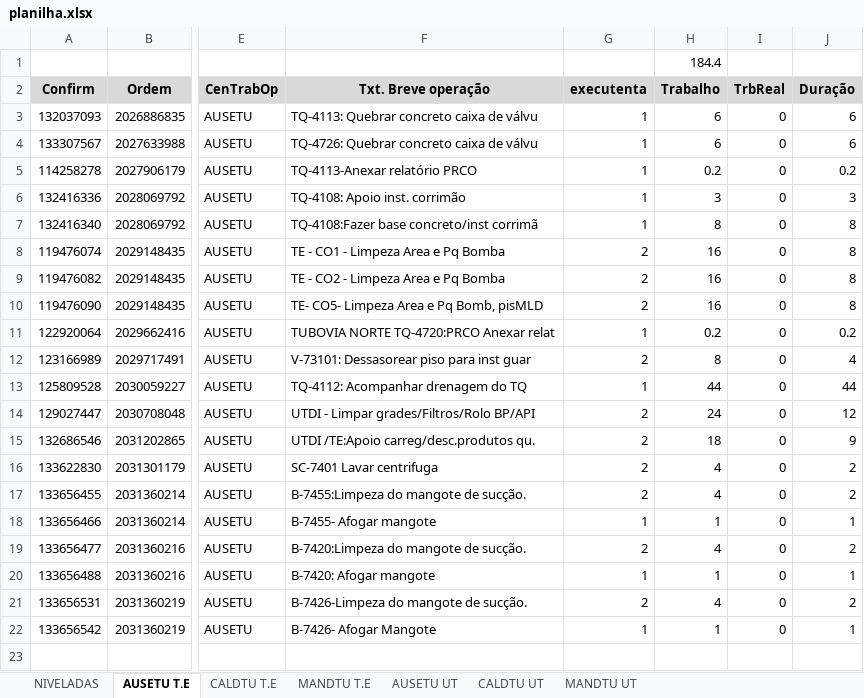
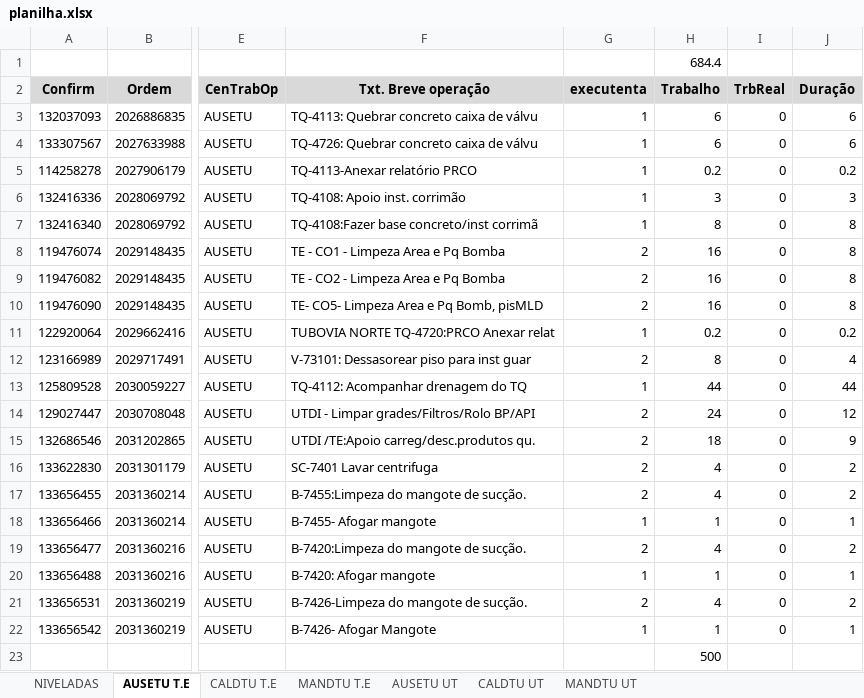
Before and after one commit to Cainelles/nivelamento, an Excel workbook: planilha.xlsx, sheet AUSETU T.E, drawn as a sheet; only a part is shown, gaps mark what is left out; values as stored, in another font and other column widths than the file's, no borders; rows hold the shown columns only; the diff names each change by its address in the sheet, - before the commit and + after, or states it on an @@ line.

```diff
--- a/planilha.xlsx (sheet AUSETU T.E)
+++ b/planilha.xlsx (sheet AUSETU T.E)
-H1: 184.4
+H1: 684.4
+row 23:  |  |  |  |  | 500
```
Also changed, not shown: sheet NIVELADAS, charts or pictures.
